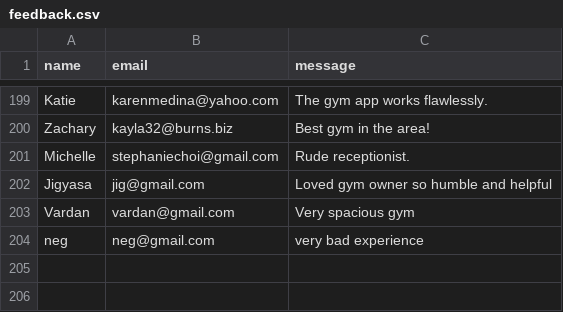
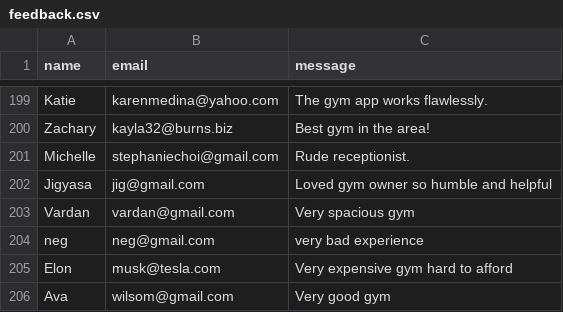
Before and after one commit to VardanMalik/Sentiment-Analysis-Full-Stack-Project, a CSV file: feedback.csv, drawn as a sheet; only a part is shown, gaps mark what is left out.

```diff
--- a/feedback.csv
+++ b/feedback.csv
@@ -204 +204,3 @@ Vardan,vardan@gmail.com,Very spacious gym
 neg,neg@gmail.com,very bad experience
+Elon,musk@tesla.com,Very expensive gym hard to afford
+Ava,wilsom@gmail.com,Very good gym
```
Also changed, not shown: 2 other files.
